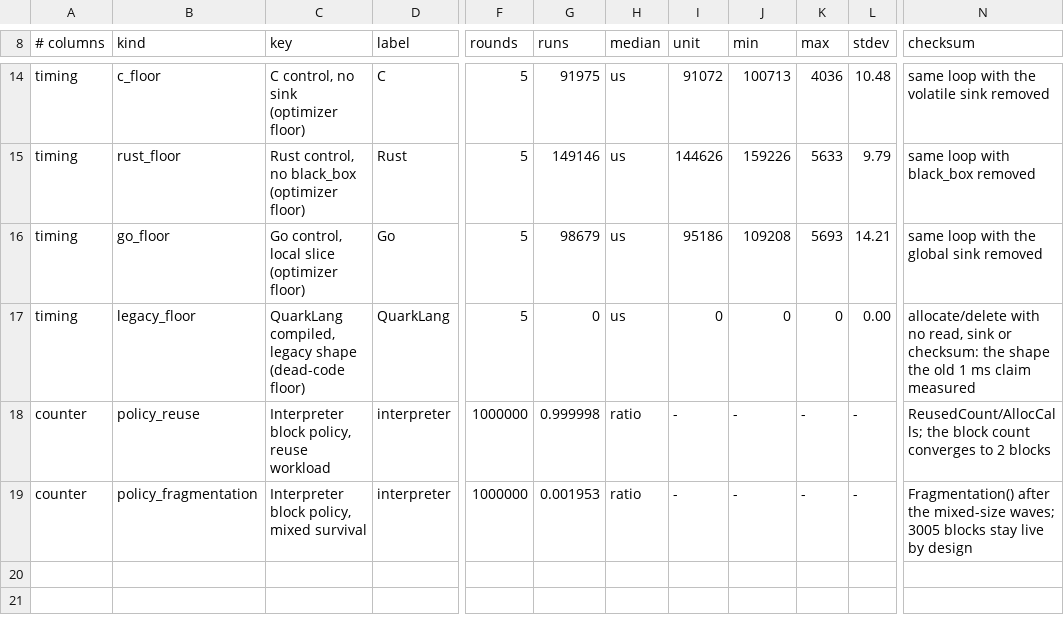
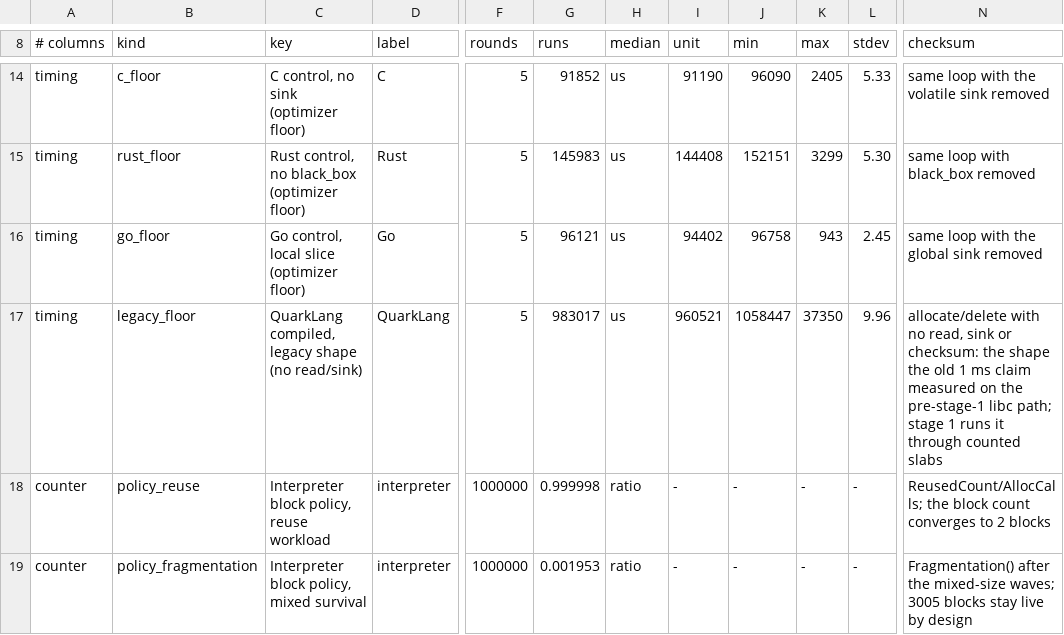
Before and after one commit to QuarkLangCommunity/QuarkLangQkc, a TSV file: spec/bench/tide.tsv, drawn as a sheet; only a part is shown, gaps mark what is left out; the diff covers the shown part only; the diff names each change by its address in the sheet, - before the commit and + after, or states it on an @@ line.

Commit message:
bench(tide): re-record on the stage 1 counted-slab allocator

```diff
--- a/spec/bench/tide.tsv
+++ b/spec/bench/tide.tsv
-G14 (runs): 91975
+G14 (runs): 91852
-I14 (unit): 91072
+I14 (unit): 91190
-J14 (min): 100713
+J14 (min): 96090
-K14 (max): 4036
+K14 (max): 2405
-L14 (stdev): 10.48
+L14 (stdev): 5.33
-G15 (runs): 149146
+G15 (runs): 145983
-I15 (unit): 144626
+I15 (unit): 144408
-J15 (min): 159226
+J15 (min): 152151
-K15 (max): 5633
+K15 (max): 3299
-L15 (stdev): 9.79
+L15 (stdev): 5.30
-G16 (runs): 98679
+G16 (runs): 96121
-I16 (unit): 95186
+I16 (unit): 94402
-J16 (min): 109208
+J16 (min): 96758
-K16 (max): 5693
+K16 (max): 943
-L16 (stdev): 14.21
+L16 (stdev): 2.45
-C17 (key): …legacy shape (dead-code floor)
+C17 (key): …legacy shape (no read/sink)
-G17 (runs): 0
+G17 (runs): 983017
-I17 (unit): 0
+I17 (unit): 960521
-J17 (min): 0
+J17 (min): 1058447
-K17 (max): 0
+K17 (max): 37350
-L17 (stdev): 0.00
+L17 (stdev): 9.96
-N17 (checksum): …claim measured
+N17 (checksum): …claim measured on the pre-stage-1 libc path; stage 1 runs it through counted slabs
```
Also changed, not shown: 29 edited cells elsewhere in this file, 7 other files.
